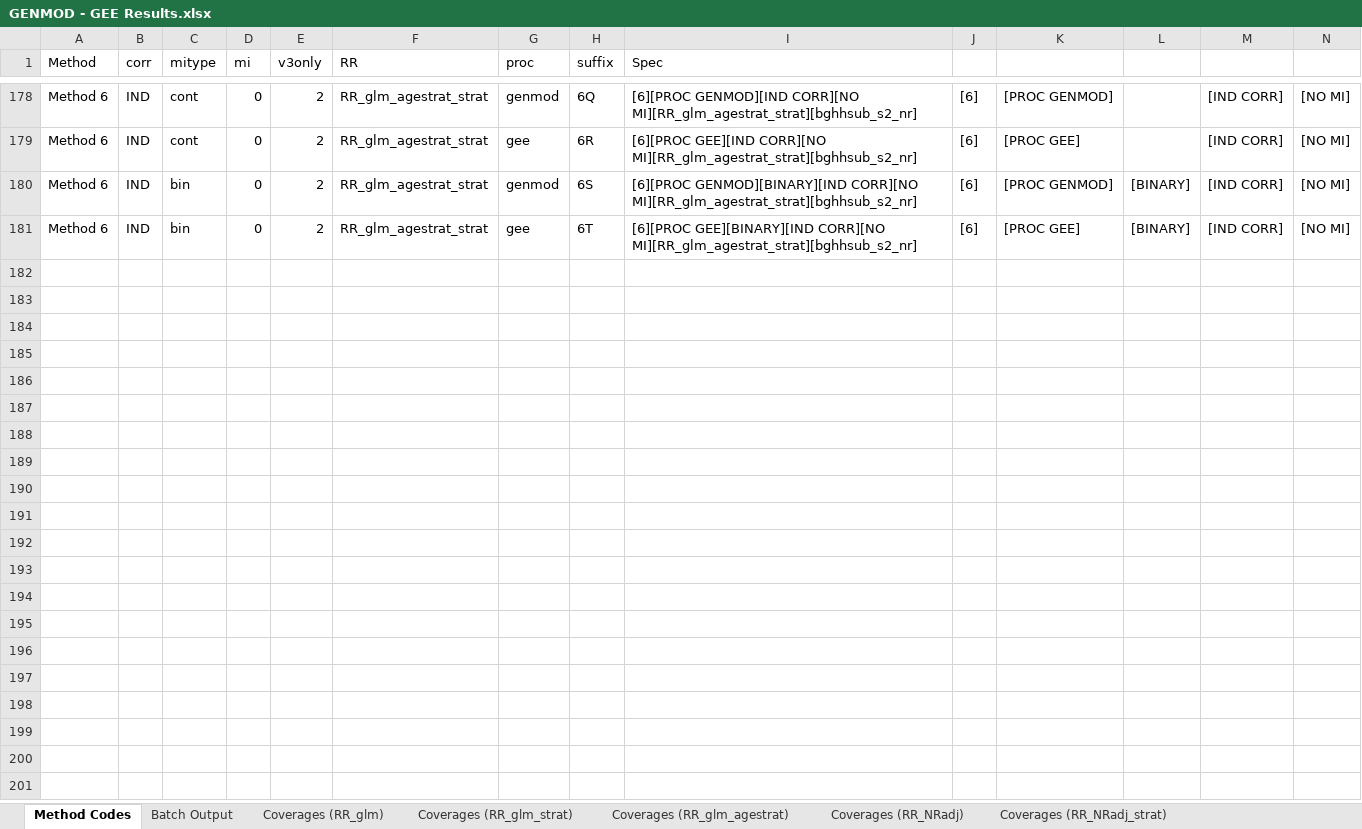
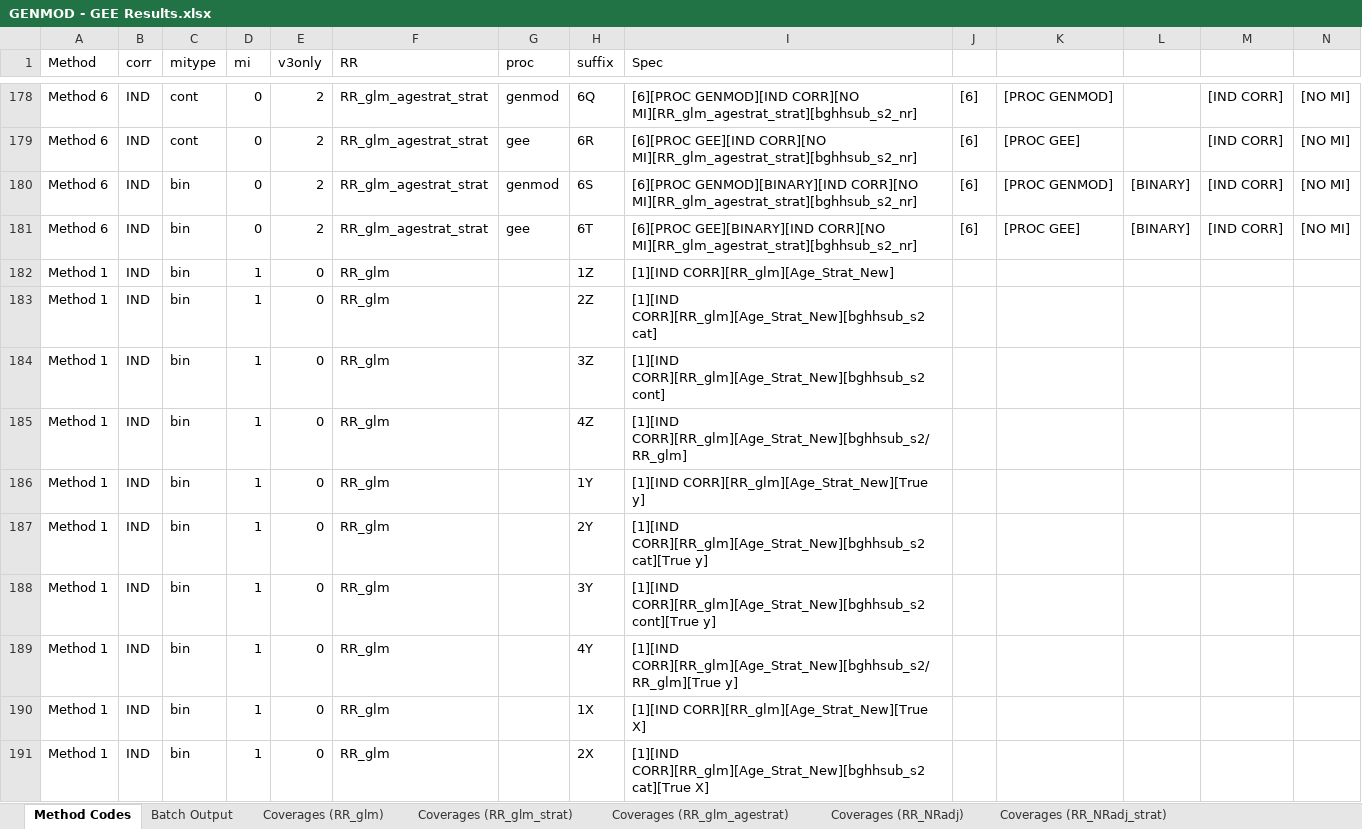
Before and after one commit to zhaobeibo/HCHS_simulation, an Excel workbook: output/alex/GENMOD - GEE Results.xlsx, sheet Method Codes, drawn as a sheet; only a part is shown, gaps mark what is left out; values as stored, in another font and other column widths than the file's, no borders; rows hold the shown columns only; the diff covers the shown part only; the diff names each change by its address in the sheet, - before the commit and + after, or states it on an @@ line.

```diff
--- a/output/alex/GENMOD - GEE Results.xlsx (sheet Method Codes)
+++ b/output/alex/GENMOD - GEE Results.xlsx (sheet Method Codes)
+row 182: Method 1 | IND | bin | 1 | 0 | RR_glm |  | 1Z | [1][IND CORR][RR_glm][Age_Strat_New]
+row 183: Method 1 | IND | bin | 1 | 0 | RR_glm |  | 2Z | [1][IND CORR][RR_glm][Age_Strat_New][bghhsub_s2 cat]
+row 184: Method 1 | IND | bin | 1 | 0 | RR_glm |  | 3Z | [1][IND CORR][RR_glm][Age_Strat_New][bghhsub_s2 cont]
+row 185: Method 1 | IND | bin | 1 | 0 | RR_glm |  | 4Z | [1][IND CORR][RR_glm][Age_Strat_New][bghhsub_s2/RR_glm]
+row 186: Method 1 | IND | bin | 1 | 0 | RR_glm |  | 1Y | [1][IND CORR][RR_glm][Age_Strat_New][True y]
+row 187: Method 1 | IND | bin | 1 | 0 | RR_glm |  | 2Y | [1][IND CORR][RR_glm][Age_Strat_New][bghhsub_s2 cat][True y]
+row 188: Method 1 | IND | bin | 1 | 0 | RR_glm |  | 3Y | [1][IND CORR][RR_glm][Age_Strat_New][bghhsub_s2 cont][True y]
+row 189: Method 1 | IND | bin | 1 | 0 | RR_glm |  | 4Y | [1][IND CORR][RR_glm][Age_Strat_New][bghhsub_s2/RR_glm][True y]
+row 190: Method 1 | IND | bin | 1 | 0 | RR_glm |  | 1X | [1][IND CORR][RR_glm][Age_Strat_New][True X]
+row 191: Method 1 | IND | bin | 1 | 0 | RR_glm |  | 2X | [1][IND CORR][RR_glm][Age_Strat_New][bghhsub_s2 cat][True X]
```
Also changed, not shown: 22 added rows elsewhere in this sheet, sheet Imputation Methods, sheet Batch Output, sheet Bin. Coverages (RR_glm), sheet Coverages (RR_glm), sheet Coverages (RR_glm_agestrat), sheet Bin. Coverages (RR_glm_agestra), 6 more sheets, other sheet tabs, hidden cells, charts or pictures, output/Single_Comprehensive_Efficiency_Comparison.xlsx, output/V3_SIM_Results_Summary.xlsx, 6 other files.
